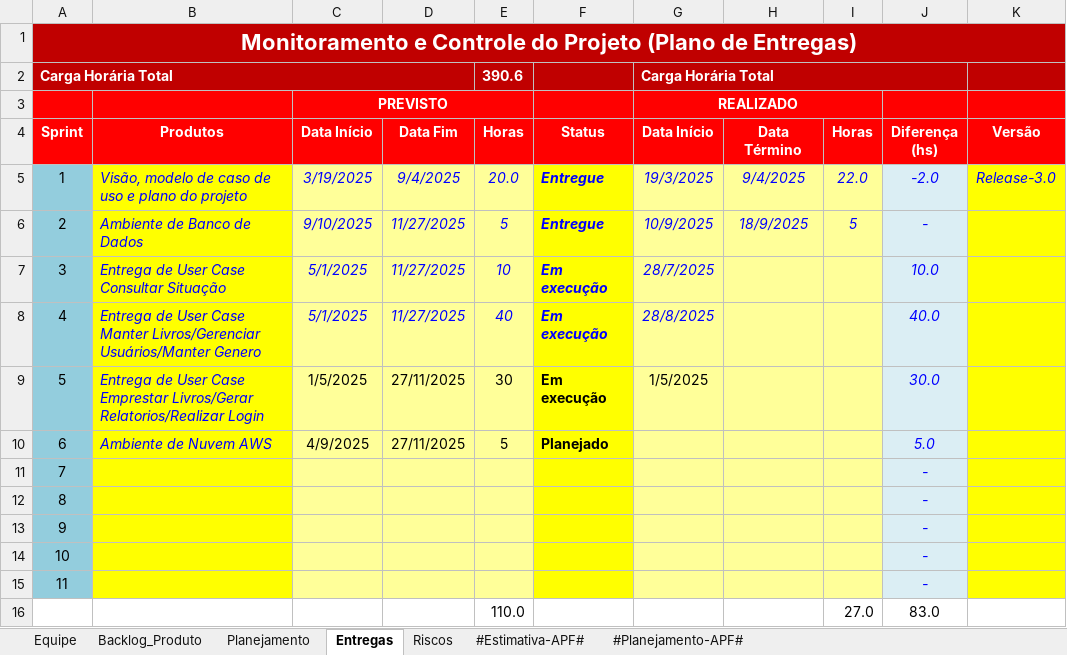
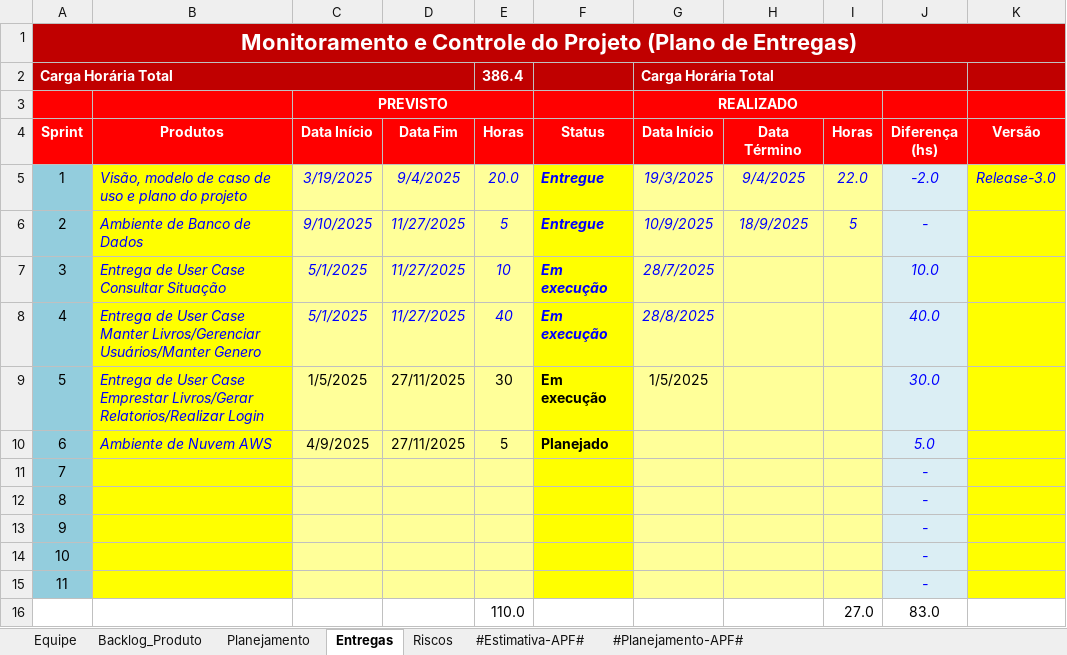
Before and after one commit to GustavoFrossard/SGB, an Excel workbook: SGB/6.Gerenciamento de Projeto/SGB - Planejamento e Controle do Projeto.xlsx, sheet Entregas, drawn as a sheet; values as stored, in another font and other column widths than the file's, no borders; charts and pictures and conditional formats not drawn; the diff names each change by its address in the sheet, - before the commit and + after, or states it on an @@ line.

```diff
--- a/SGB/6.Gerenciamento de Projeto/SGB - Planejamento e Controle do Projeto.xlsx (sheet Entregas)
+++ b/SGB/6.Gerenciamento de Projeto/SGB - Planejamento e Controle do Projeto.xlsx (sheet Entregas)
-E2 (Horas): 390.6
+E2 (Horas): 386.4
```
Also changed, not shown: sheet Planejamento, sheet Backlog_Produto, formulas that keep their value, charts or pictures, 1 other file.
